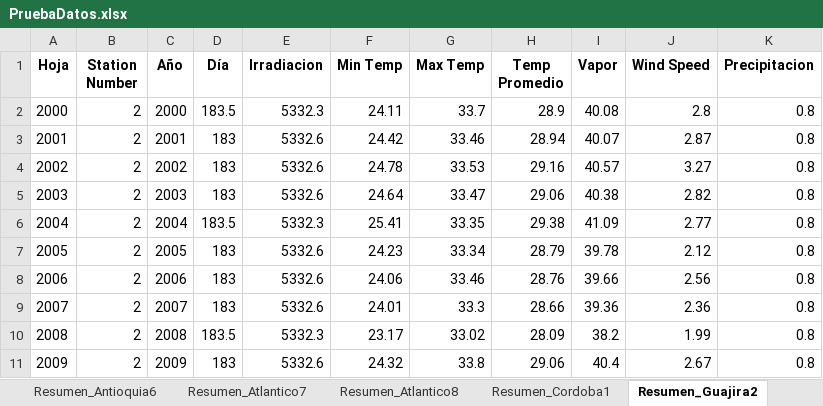
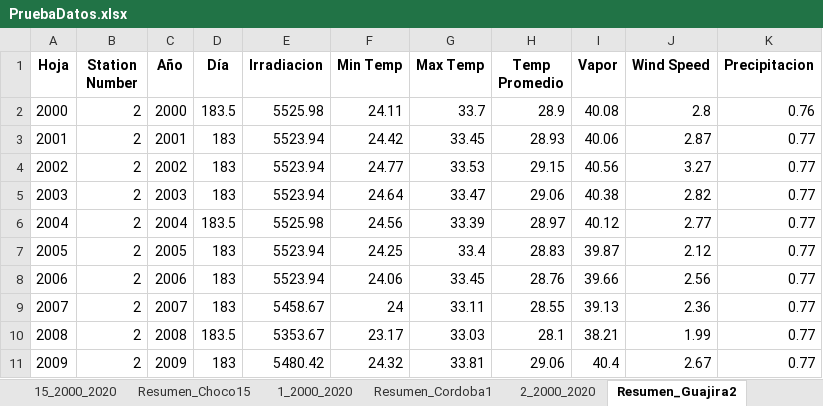
Before and after one commit to salvarezg0911/Modelos-de-prediccion-Tesis, an Excel workbook: Resultados/PruebaDatos.xlsx, sheet Resumen_Guajira2, drawn as a sheet; only a part is shown; values as stored, in another font and other column widths than the file's, no borders; the diff covers the shown part only; the diff names each change by its address in the sheet, - before the commit and + after, or states it on an @@ line.

```diff
--- a/Resultados/PruebaDatos.xlsx (sheet Resumen_Guajira2)
+++ b/Resultados/PruebaDatos.xlsx (sheet Resumen_Guajira2)
-E2 (Irradiacion): 5332.3
+E2 (Irradiacion): 5525.98
-K2 (Precipitacion): 0.8
+K2 (Precipitacion): 0.76
-E3:E5 (Irradiacion): 5332.6
+E3:E5 (Irradiacion): 5523.94
-G3 (Max Temp): 33.46
+G3 (Max Temp): 33.45
-H3 (Temp Promedio): 28.94
+H3 (Temp Promedio): 28.93
-I3 (Vapor): 40.07
+I3 (Vapor): 40.06
-K3:K11 (Precipitacion): 0.8
+K3:K11 (Precipitacion): 0.77
-F4 (Min Temp): 24.78
+F4 (Min Temp): 24.77
-H4 (Temp Promedio): 29.16
+H4 (Temp Promedio): 29.15
-I4 (Vapor): 40.57
+I4 (Vapor): 40.56
-E6 (Irradiacion): 5332.3
+E6 (Irradiacion): 5525.98
-F6 (Min Temp): 25.41
+F6 (Min Temp): 24.56
-G6 (Max Temp): 33.35
+G6 (Max Temp): 33.39
-H6 (Temp Promedio): 29.38
+H6 (Temp Promedio): 28.97
-I6 (Vapor): 41.09
+I6 (Vapor): 40.12
-E7:E8 (Irradiacion): 5332.6
+E7:E8 (Irradiacion): 5523.94
-F7 (Min Temp): 24.23
+F7 (Min Temp): 24.25
-G7 (Max Temp): 33.34
+G7 (Max Temp): 33.4
-H7 (Temp Promedio): 28.79
+H7 (Temp Promedio): 28.83
-I7 (Vapor): 39.78
+I7 (Vapor): 39.87
-G8 (Max Temp): 33.46
+G8 (Max Temp): 33.45
-E9 (Irradiacion): 5332.6
+E9 (Irradiacion): 5458.67
-F9 (Min Temp): 24.01
+F9 (Min Temp): 24
-G9 (Max Temp): 33.3
+G9 (Max Temp): 33.11
-H9 (Temp Promedio): 28.66
+H9 (Temp Promedio): 28.55
-I9 (Vapor): 39.36
+I9 (Vapor): 39.13
-E10 (Irradiacion): 5332.3
+E10 (Irradiacion): 5353.67
-G10 (Max Temp): 33.02
+G10 (Max Temp): 33.03
-H10 (Temp Promedio): 28.09
+H10 (Temp Promedio): 28.1
-I10 (Vapor): 38.2
+I10 (Vapor): 38.21
-E11 (Irradiacion): 5332.6
+E11 (Irradiacion): 5480.42
-G11 (Max Temp): 33.8
+G11 (Max Temp): 33.81
```
Also changed, not shown: 54 edited cells elsewhere in this sheet, sheet 10_2000_2020, sheet 11_2000_2020, sheet 1_2000_2020, sheet 12_2000_2020, sheet 14_2000_2020, sheet 13_2000_2020, 12 more sheets, other sheet tabs, Archivos IDEAM finaless/Antioquia1-Final.xlsx, Archivos IDEAM finaless/Cordoba1-Final.xlsx, 20 other files.
